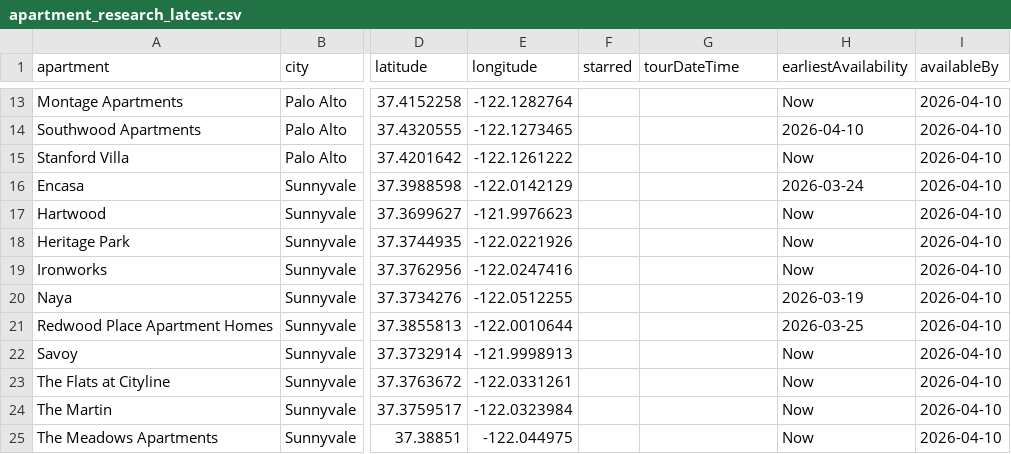
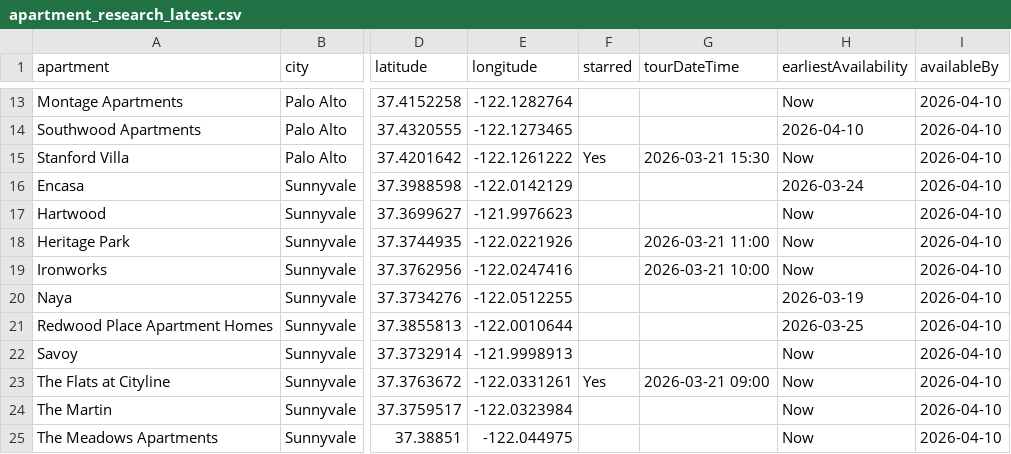
Before and after one commit to Qianli-Wu/apartment_map, a CSV file: output/spreadsheet/apartment_research_latest.csv, drawn as a sheet; only a part is shown, gaps mark what is left out; the diff names each change by its address in the sheet, - before the commit and + after, or states it on an @@ line.

Commit message:
Add scheduled tour list to apartment map

```diff
--- a/output/spreadsheet/apartment_research_latest.csv
+++ b/output/spreadsheet/apartment_research_latest.csv
-F15 (starred): (empty)
+F15 (starred): Yes
-G15 (tourDateTime): (empty)
+G15 (tourDateTime): 2026-03-21 15:30
-G18 (tourDateTime): (empty)
+G18 (tourDateTime): 2026-03-21 11:00
-G19 (tourDateTime): (empty)
+G19 (tourDateTime): 2026-03-21 10:00
-F23 (starred): (empty)
+F23 (starred): Yes
-G23 (tourDateTime): (empty)
+G23 (tourDateTime): 2026-03-21 09:00
```
Also changed, not shown: 8 other files.
